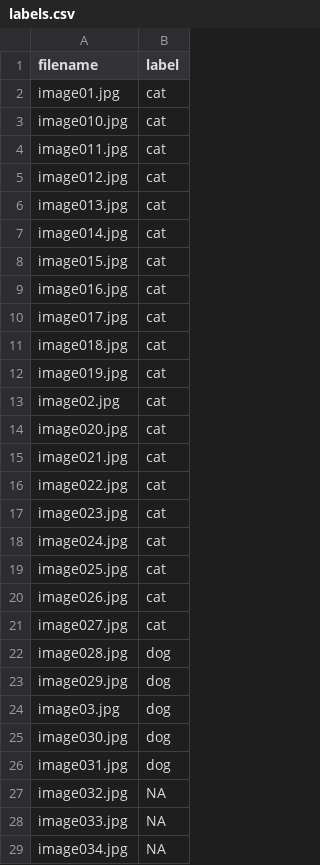
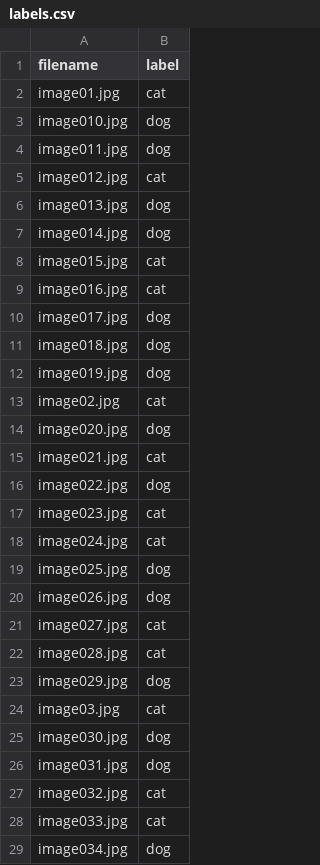
Before and after one commit to korur/shiny-server, a CSV file: aimate/responses/labels.csv, drawn as a sheet; only a part is shown; the diff covers the shown part only.

```diff
--- a/aimate/responses/labels.csv
+++ b/aimate/responses/labels.csv
@@ -2,28 +2,28 @@
 "image01.jpg","cat"
-"image010.jpg","cat"
-"image011.jpg","cat"
+"image010.jpg","dog"
+"image011.jpg","dog"
 "image012.jpg","cat"
-"image013.jpg","cat"
-"image014.jpg","cat"
+"image013.jpg","dog"
+"image014.jpg","dog"
 "image015.jpg","cat"
 "image016.jpg","cat"
-"image017.jpg","cat"
-"image018.jpg","cat"
-"image019.jpg","cat"
+"image017.jpg","dog"
+"image018.jpg","dog"
+"image019.jpg","dog"
 "image02.jpg","cat"
-"image020.jpg","cat"
+"image020.jpg","dog"
 "image021.jpg","cat"
-"image022.jpg","cat"
+"image022.jpg","dog"
 "image023.jpg","cat"
 "image024.jpg","cat"
-"image025.jpg","cat"
-"image026.jpg","cat"
+"image025.jpg","dog"
+"image026.jpg","dog"
 "image027.jpg","cat"
-"image028.jpg","dog"
+"image028.jpg","cat"
 "image029.jpg","dog"
-"image03.jpg","dog"
+"image03.jpg","cat"
 "image030.jpg","dog"
 "image031.jpg","dog"
-"image032.jpg",NA
-"image033.jpg",NA
-"image034.jpg",NA
+"image032.jpg","cat"
+"image033.jpg","cat"
+"image034.jpg","dog"
```
Also changed, not shown: 16 edited cells elsewhere in this file, 14 other files.
